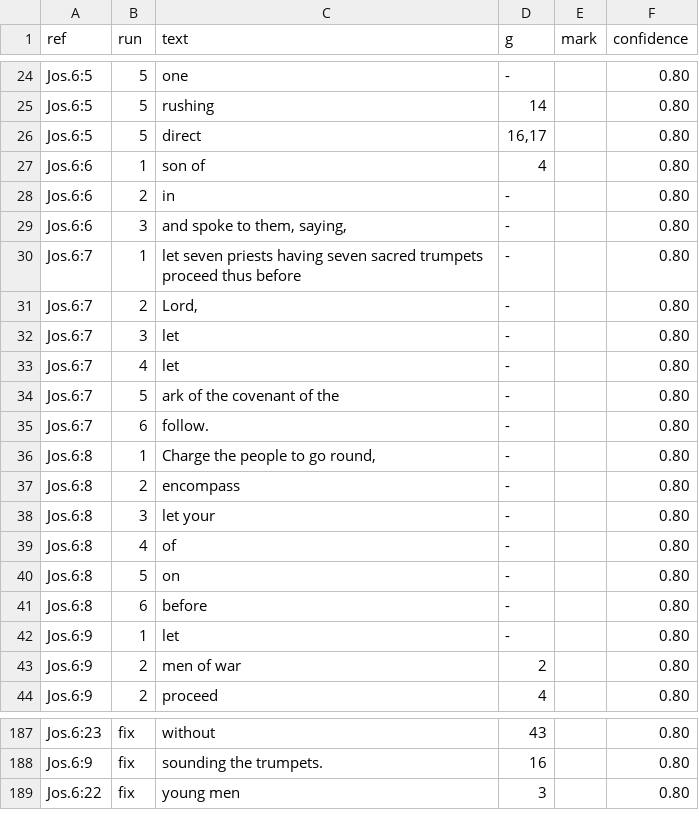
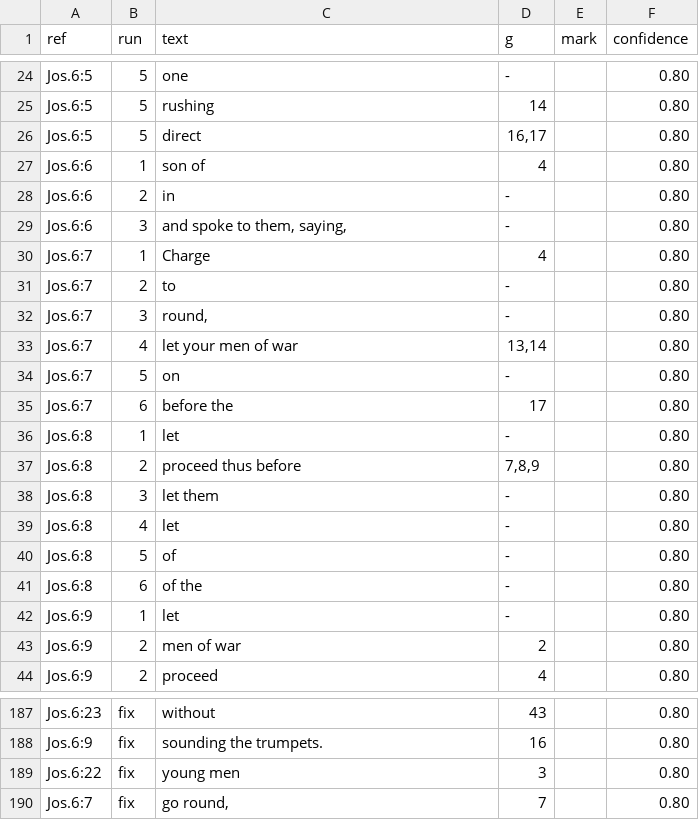
Before and after one commit to Jonathan-A-White/lampas, a TSV file: data/lxx/align/jos-06.tsv, drawn as a sheet; only a part is shown, gaps mark what is left out.

```diff
--- a/data/lxx/align/jos-06.tsv
+++ b/data/lxx/align/jos-06.tsv
@@ -29,14 +29,14 @@ Jos.6:6	2	in	-		0.80
 Jos.6:6	3	and spoke to them, saying,	-		0.80
-Jos.6:7	1	let seven priests having seven sacred trumpets proceed thus before	-		0.80
-Jos.6:7	2	Lord,	-		0.80
-Jos.6:7	3	let	-		0.80
-Jos.6:7	4	let	-		0.80
-Jos.6:7	5	ark of the covenant of the	-		0.80
-Jos.6:7	6	follow.	-		0.80
-Jos.6:8	1	Charge the people to go round,	-		0.80
-Jos.6:8	2	encompass	-		0.80
-Jos.6:8	3	let your	-		0.80
-Jos.6:8	4	of	-		0.80
-Jos.6:8	5	on	-		0.80
-Jos.6:8	6	before	-		0.80
+Jos.6:7	1	Charge	4		0.80
+Jos.6:7	2	to	-		0.80
+Jos.6:7	3	round,	-		0.80
+Jos.6:7	4	let your men of war	13,14		0.80
+Jos.6:7	5	on	-		0.80
+Jos.6:7	6	before the	17		0.80
+Jos.6:8	1	let	-		0.80
+Jos.6:8	2	proceed thus before	7,8,9		0.80
+Jos.6:8	3	let them	-		0.80
+Jos.6:8	4	let	-		0.80
+Jos.6:8	5	of	-		0.80
+Jos.6:8	6	of the	-		0.80
 Jos.6:9	1	let	-		0.80
@@ -189 +189,2 @@ Jos.6:9	fix	sounding the trumpets.	16		0.80
 Jos.6:22	fix	young men	3		0.80
+Jos.6:7	fix	go round,	7		0.80
```
Also changed, not shown: 4 other files.
